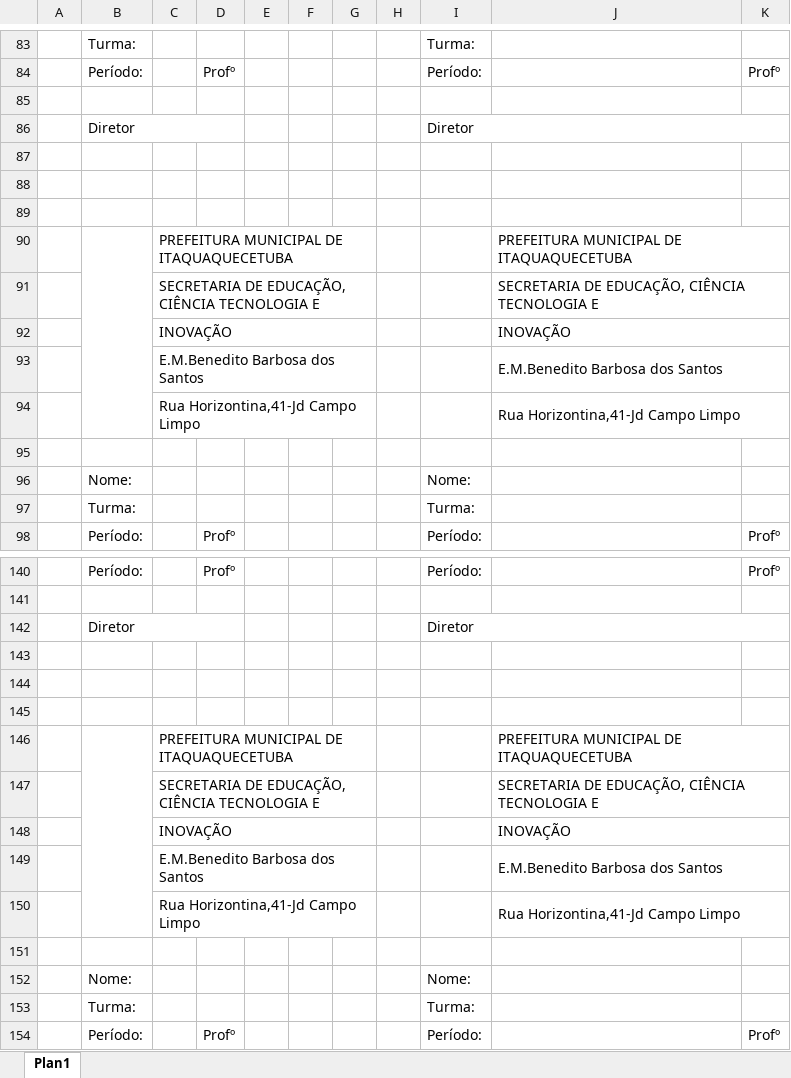
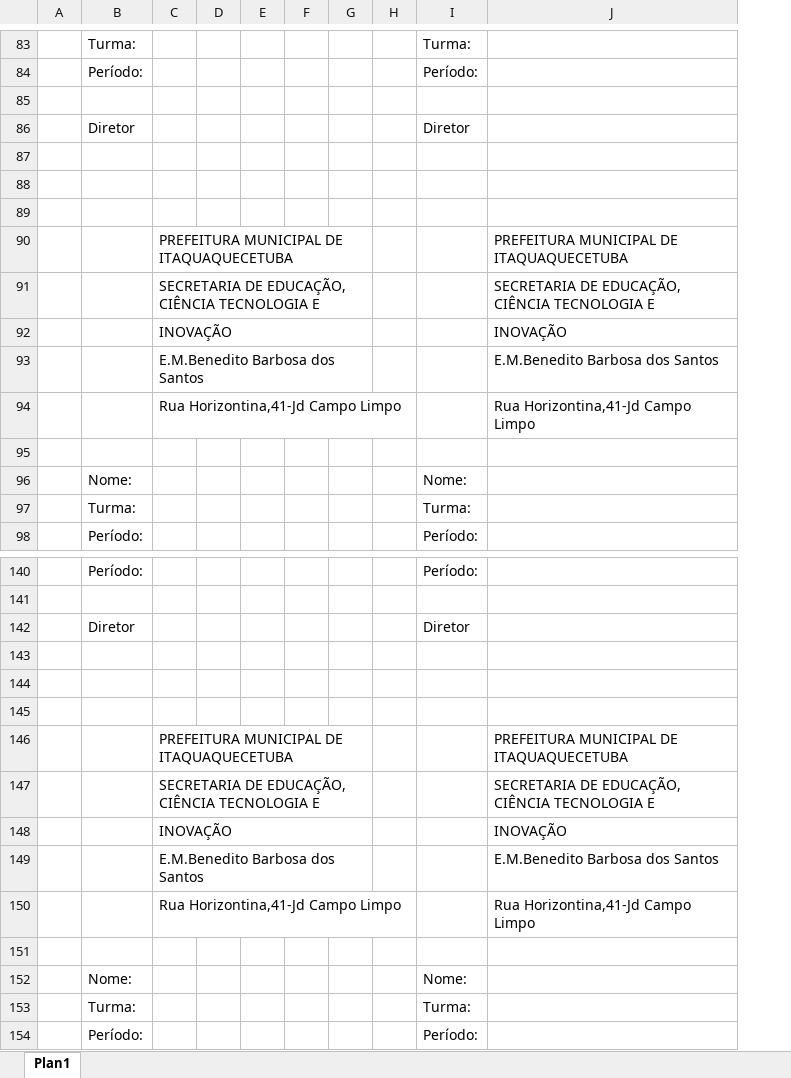
Before and after one commit to Felip3Sadrak/Carteirinhas, an Excel workbook: ModeloCarteirinha.xlsx, sheet Plan1, drawn as a sheet; only a part is shown, gaps mark what is left out; values as stored, in another font and other column widths than the file's, no cell formats; charts and pictures not drawn; removed rows and columns are numbered as before the commit, all else as after; the diff covers the shown part only; the diff names each change by its address in the sheet, - before the commit and + after, or states it on an @@ line.

```diff
--- a/ModeloCarteirinha.xlsx (sheet Plan1)
+++ b/ModeloCarteirinha.xlsx (sheet Plan1)
-column D, rows 84-98: Profº |  |  |  |  |  |  |  |  |  |  |  |  |  | Profº; rows 140-154: Profº |  |  |  |  |  |  |  |  |  |  |  |  |  | Profº
+column D, empty
-column K, rows 84-98: Profº |  |  |  |  |  |  |  |  |  |  |  |  |  | Profº; rows 140-154: Profº |  |  |  |  |  |  |  |  |  |  |  |  |  | Profº
-B86:D86 merged
-I86:K86 merged
-B90:B94 merged
-J90:K90 merged
-J91:K91 merged
-J92:K92 merged
-J93:K93 merged
-C94:G94 merged
-J94:K94 merged
-B142:D142 merged
-I142:K142 merged
-B146:B150 merged
-J146:K146 merged
-J147:K147 merged
-J148:K148 merged
-J149:K149 merged
-C150:G150 merged
-J150:K150 merged
```
Also changed, not shown: merged cells elsewhere in this sheet, cell formats, charts or pictures.
